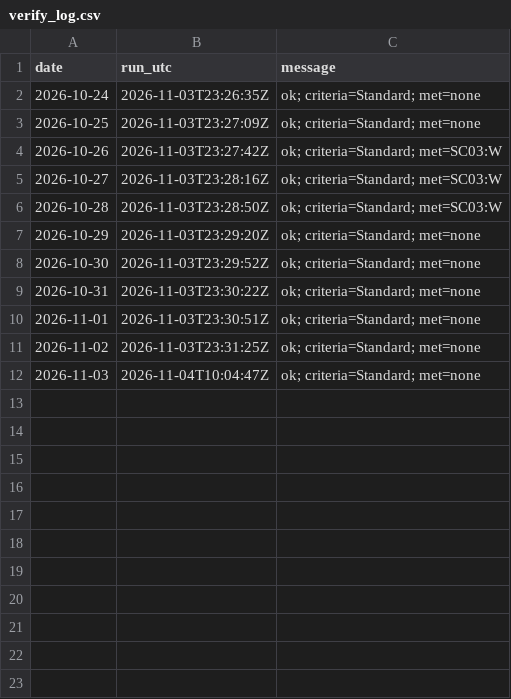
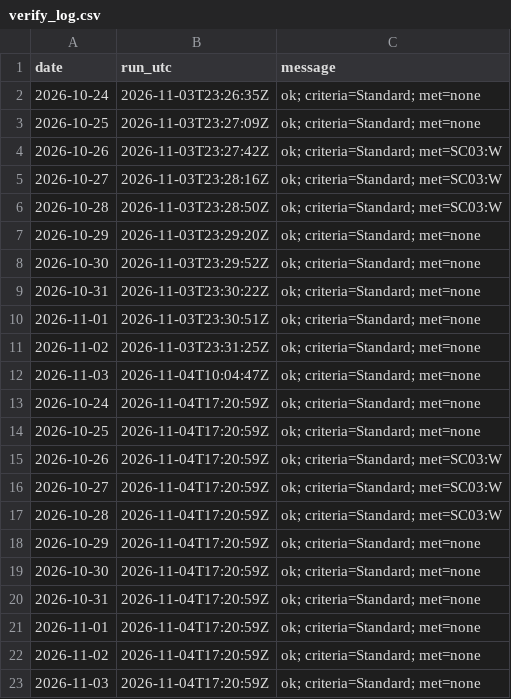
Before and after one commit to SWCCFireWx/fire-7day-national, a CSV file: data/SC/verify_log.csv, drawn as a sheet; the diff names each change by its address in the sheet, - before the commit and + after, or states it on an @@ line.

```diff
--- a/data/SC/verify_log.csv
+++ b/data/SC/verify_log.csv
+row 13: 2026-10-24 | 2026-11-04T17:20:59Z | ok; criteria=Standard; met=none
+row 14: 2026-10-25 | 2026-11-04T17:20:59Z | ok; criteria=Standard; met=none
+row 15: 2026-10-26 | 2026-11-04T17:20:59Z | ok; criteria=Standard; met=SC03:W
+row 16: 2026-10-27 | 2026-11-04T17:20:59Z | ok; criteria=Standard; met=SC03:W
+row 17: 2026-10-28 | 2026-11-04T17:20:59Z | ok; criteria=Standard; met=SC03:W
+row 18: 2026-10-29 | 2026-11-04T17:20:59Z | ok; criteria=Standard; met=none
+row 19: 2026-10-30 | 2026-11-04T17:20:59Z | ok; criteria=Standard; met=none
+row 20: 2026-10-31 | 2026-11-04T17:20:59Z | ok; criteria=Standard; met=none
+row 21: 2026-11-01 | 2026-11-04T17:20:59Z | ok; criteria=Standard; met=none
+row 22: 2026-11-02 | 2026-11-04T17:20:59Z | ok; criteria=Standard; met=none
+row 23: 2026-11-03 | 2026-11-04T17:20:59Z | ok; criteria=Standard; met=none
```
Also changed, not shown: data/EA/verify_log.csv, data/GB/verify_log.csv, 18 other files.
